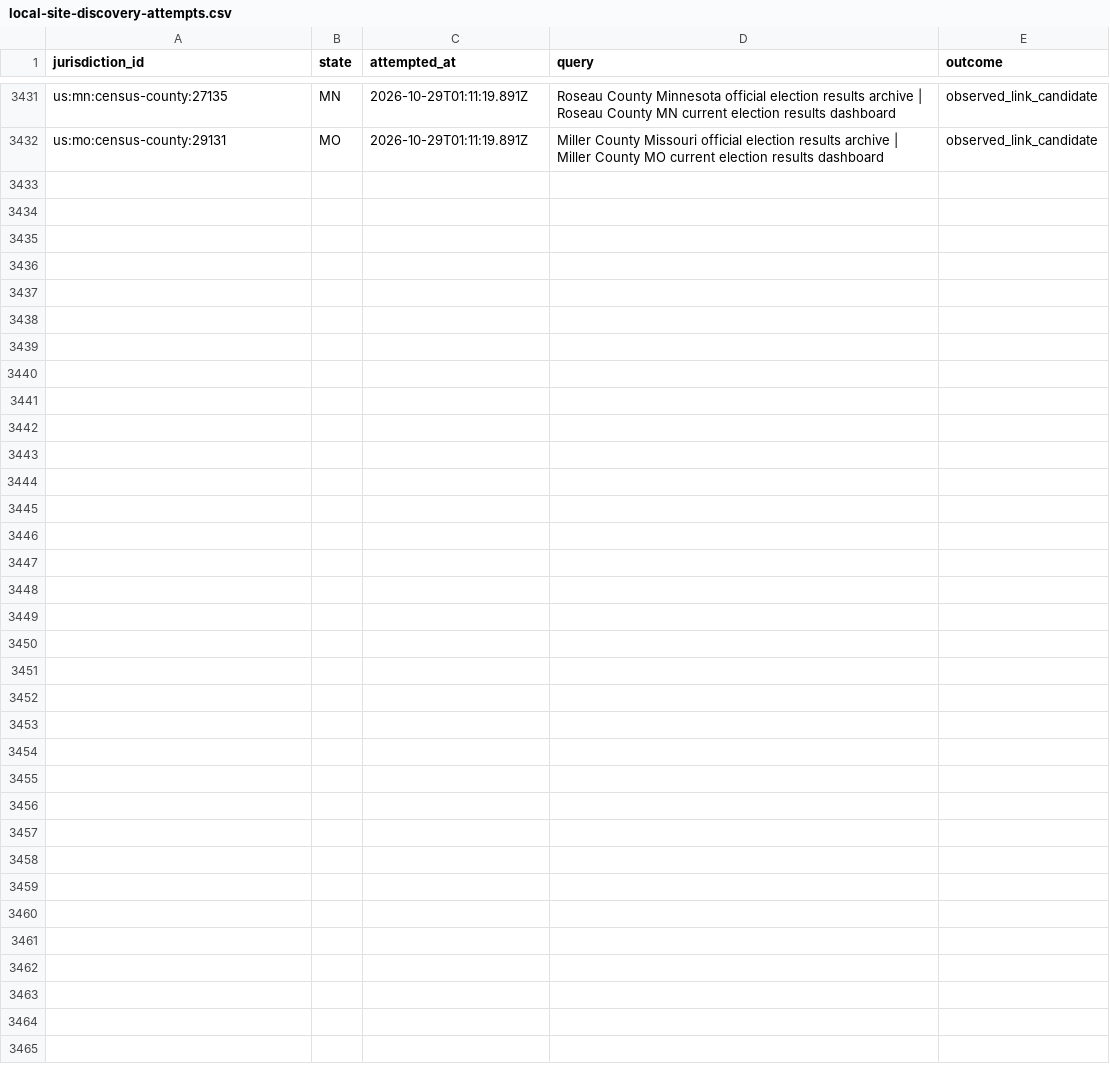
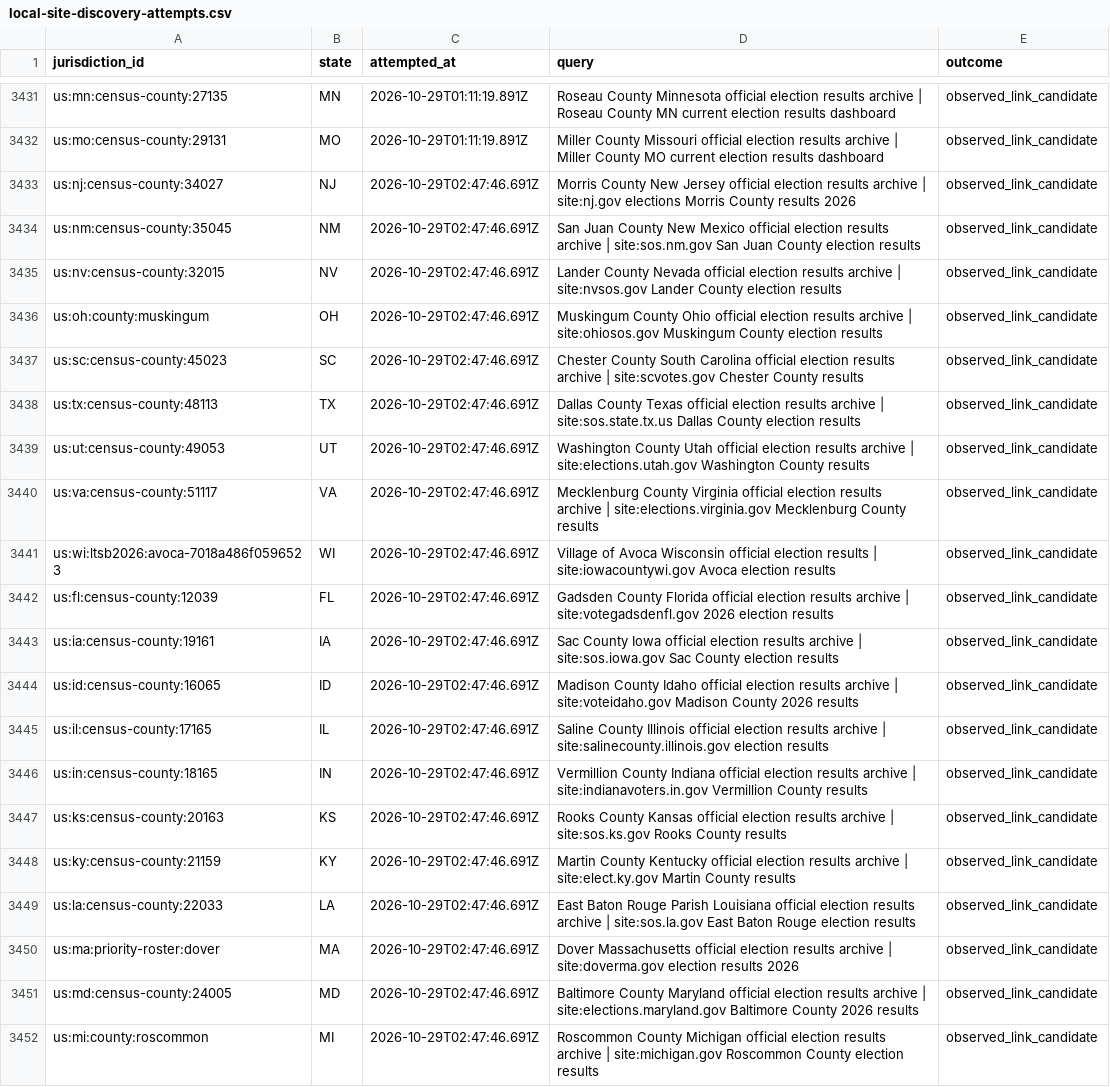
Before and after one commit to pasek-projects-um/ElectionDataGrabber, a CSV file: audit/local-site-discovery-attempts.csv, drawn as a sheet; only a part is shown, gaps mark what is left out; the diff names each change by its address in the sheet, - before the commit and + after, or states it on an @@ line.

Commit message:
Expand evidence-first local election discovery

```diff
--- a/audit/local-site-discovery-attempts.csv
+++ b/audit/local-site-discovery-attempts.csv
+row 3433: us:nj:census-county:34027 | NJ | 2026-10-29T02:47:46.691Z | Morris County New Jersey official election results archive | site:nj.gov elections Morris County results 2026 | observed_link_candidate
+row 3434: us:nm:census-county:35045 | NM | 2026-10-29T02:47:46.691Z | San Juan County New Mexico official election results archive | site:sos.nm.gov San Juan County election results | observed_link_candidate
+row 3435: us:nv:census-county:32015 | NV | 2026-10-29T02:47:46.691Z | Lander County Nevada official election results archive | site:nvsos.gov Lander County election results | observed_link_candidate
+row 3436: us:oh:county:muskingum | OH | 2026-10-29T02:47:46.691Z | Muskingum County Ohio official election results archive | site:ohiosos.gov Muskingum County election results | observed_link_candidate
+row 3437: us:sc:census-county:45023 | SC | 2026-10-29T02:47:46.691Z | Chester County South Carolina official election results archive | site:scvotes.gov Chester County results | observed_link_candidate
+row 3438: us:tx:census-county:48113 | TX | 2026-10-29T02:47:46.691Z | Dallas County Texas official election results archive | site:sos.state.tx.us Dallas County election results | observed_link_candidate
+row 3439: us:ut:census-county:49053 | UT | 2026-10-29T02:47:46.691Z | Washington County Utah official election results archive | site:elections.utah.gov Washington County results | observed_link_candidate
+row 3440: us:va:census-county:51117 | VA | 2026-10-29T02:47:46.691Z | Mecklenburg County Virginia official election results archive | site:elections.virginia.gov Mecklenburg County results | observed_link_candidate
+row 3441: us:wi:ltsb2026:avoca-7018a486f0596523 | WI | 2026-10-29T02:47:46.691Z | Village of Avoca Wisconsin official election results | site:iowacountywi.gov Avoca election results | observed_link_candidate
+row 3442: us:fl:census-county:12039 | FL | 2026-10-29T02:47:46.691Z | Gadsden County Florida official election results archive | site:votegadsdenfl.gov 2026 election results | observed_link_candidate
+row 3443: us:ia:census-county:19161 | IA | 2026-10-29T02:47:46.691Z | Sac County Iowa official election results archive | site:sos.iowa.gov Sac County election results | observed_link_candidate
+row 3444: us:id:census-county:16065 | ID | 2026-10-29T02:47:46.691Z | Madison County Idaho official election results archive | site:voteidaho.gov Madison County 2026 results | observed_link_candidate
+row 3445: us:il:census-county:17165 | IL | 2026-10-29T02:47:46.691Z | Saline County Illinois official election results archive | site:salinecounty.illinois.gov election results | observed_link_candidate
+row 3446: us:in:census-county:18165 | IN | 2026-10-29T02:47:46.691Z | Vermillion County Indiana official election results archive | site:indianavoters.in.gov Vermillion County results | observed_link_candidate
+row 3447: us:ks:census-county:20163 | KS | 2026-10-29T02:47:46.691Z | Rooks County Kansas official election results archive | site:sos.ks.gov Rooks County results | observed_link_candidate
+row 3448: us:ky:census-county:21159 | KY | 2026-10-29T02:47:46.691Z | Martin County Kentucky official election results archive | site:elect.ky.gov Martin County results | observed_link_candidate
+row 3449: us:la:census-county:22033 | LA | 2026-10-29T02:47:46.691Z | East Baton Rouge Parish Louisiana official election results archive | site:sos.la.gov East Baton Rouge election results | observed_link_candidate
+row 3450: us:ma:priority-roster:dover | MA | 2026-10-29T02:47:46.691Z | Dover Massachusetts official election results archive | site:doverma.gov election results 2026 | observed_link_candidate
+row 3451: us:md:census-county:24005 | MD | 2026-10-29T02:47:46.691Z | Baltimore County Maryland official election results archive | site:elections.maryland.gov Baltimore County 2026 results | observed_link_candidate
+row 3452: us:mi:county:roscommon | MI | 2026-10-29T02:47:46.691Z | Roscommon County Michigan official election results archive | site:michigan.gov Roscommon County election results | observed_link_candidate
```
Also changed, not shown: 1 other file.
